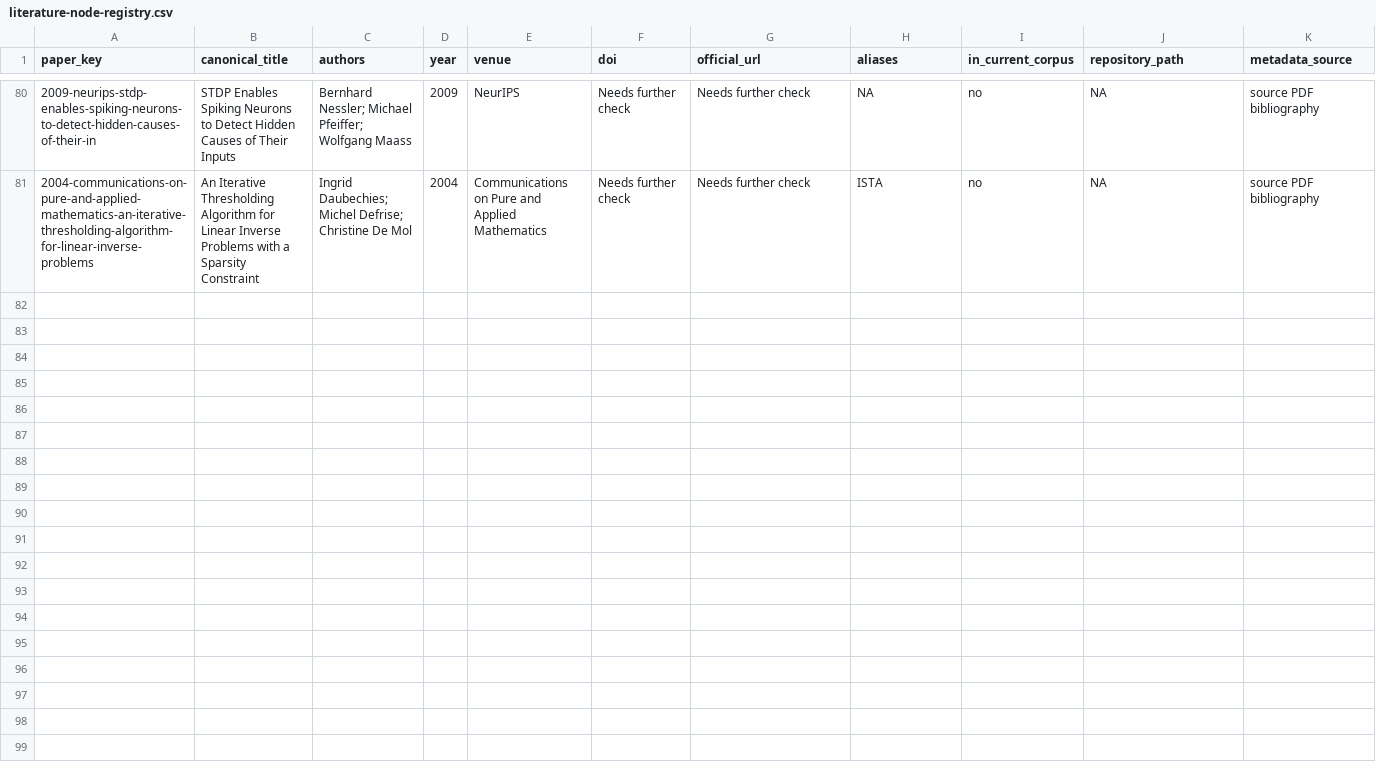
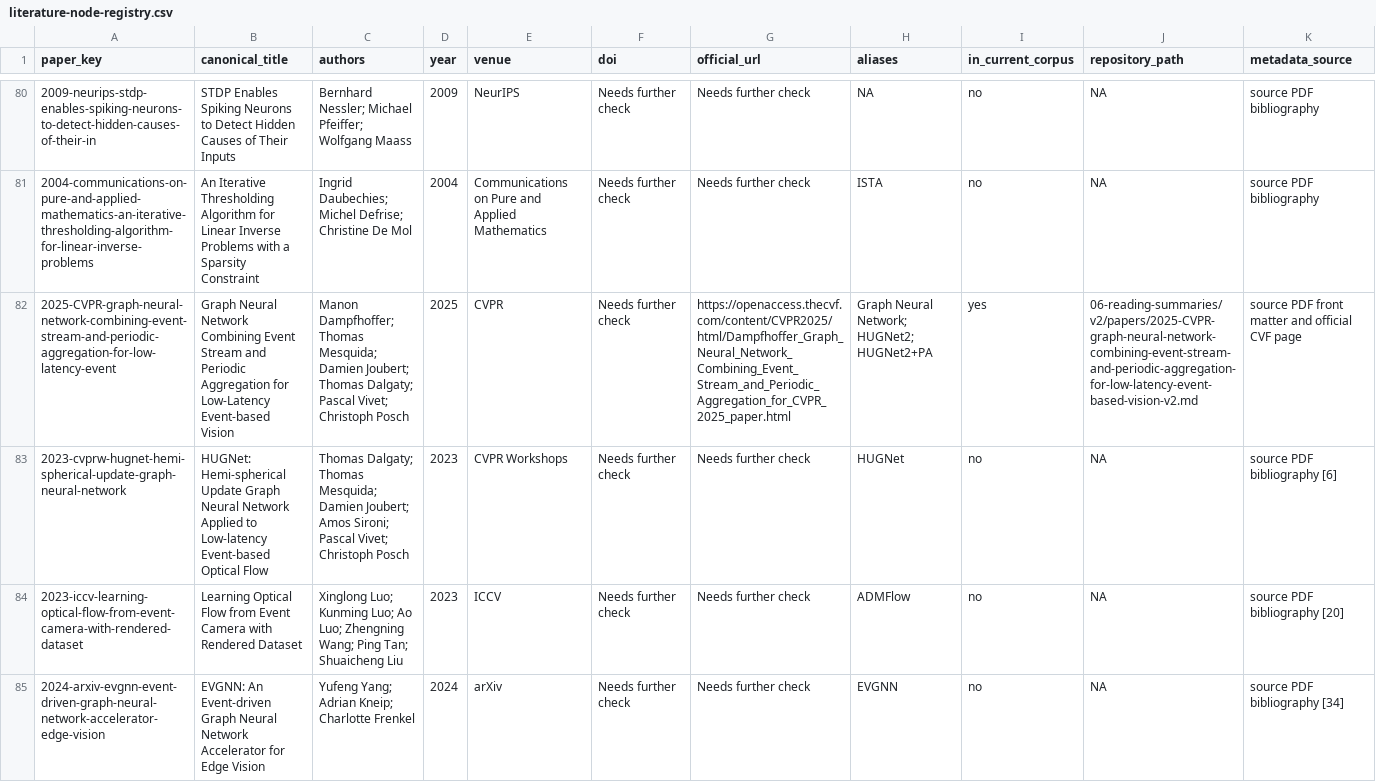
Before and after one commit to QuanHaHQuan/snn-event-camera-review, a CSV file: 03-review-draft/literature-node-registry.csv, drawn as a sheet; only a part is shown, gaps mark what is left out; rows hold the shown columns only; the diff names each change by its address in the sheet, - before the commit and + after, or states it on an @@ line.

Commit message:
Update reading progress and research notes

```diff
--- a/03-review-draft/literature-node-registry.csv
+++ b/03-review-draft/literature-node-registry.csv
+row 82: 2025-CVPR-graph-neural-network-combining-event-stream-and-periodic-aggregation-for-low-latency-event | Graph Neural Network Combining Event Stream and Periodic Aggregation for Low-Latency Event-based Vision | Manon Dampfhoffer; Thomas Mesquida; Damien Joubert; Thomas Dalgaty; Pascal Vivet; Christoph Posch | 2025 | CVPR | Needs further check | https://openaccess.thecvf.com/content/CVPR2025/html/Dampfhoffer_Graph_Neural_Network_Combining_Event_Stream_and_Periodic_Aggregation_for_CVPR_2025_paper.html | Graph Neural Network; HUGNet2; HUGNet2+PA | yes | 06-reading-summaries/v2/papers/2025-CVPR-graph-neural-network-combining-event-stream-and-periodic-aggregation-for-low-latency-event-based-vision-v2.md | source PDF front matter and official CVF page
+row 83: 2023-cvprw-hugnet-hemi-spherical-update-graph-neural-network | HUGNet: Hemi-spherical Update Graph Neural Network Applied to Low-latency Event-based Optical Flow | Thomas Dalgaty; Thomas Mesquida; Damien Joubert; Amos Sironi; Pascal Vivet; Christoph Posch | 2023 | CVPR Workshops | Needs further check | Needs further check | HUGNet | no | NA | source PDF bibliography [6]
+row 84: 2023-iccv-learning-optical-flow-from-event-camera-with-rendered-dataset | Learning Optical Flow from Event Camera with Rendered Dataset | Xinglong Luo; Kunming Luo; Ao Luo; Zhengning Wang; Ping Tan; Shuaicheng Liu | 2023 | ICCV | Needs further check | Needs further check | ADMFlow | no | NA | source PDF bibliography [20]
+row 85: 2024-arxiv-evgnn-event-driven-graph-neural-network-accelerator-edge-vision | EVGNN: An Event-driven Graph Neural Network Accelerator for Edge Vision | Yufeng Yang; Adrian Kneip; Charlotte Frenkel | 2024 | arXiv | Needs further check | Needs further check | EVGNN | no | NA | source PDF bibliography [34]
```
Also changed, not shown: 03-review-draft/core-relation-matrix.csv, 8 other files.
